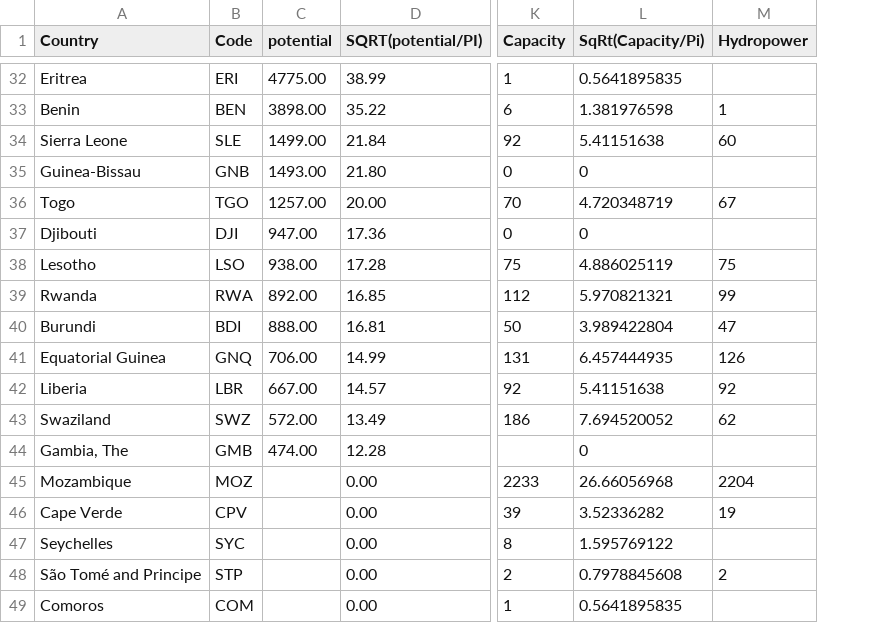
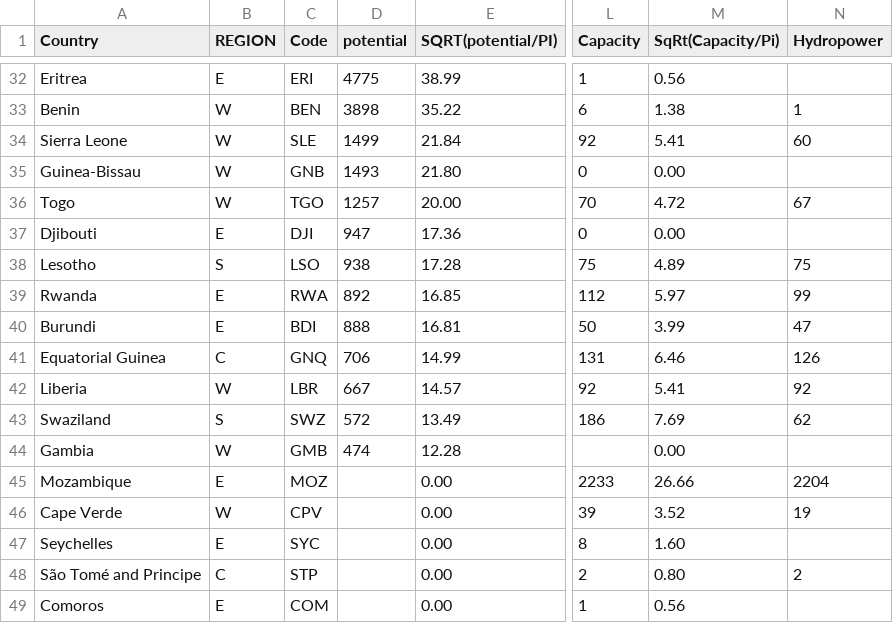
Before and after one commit to ssyung/major-studio-1, a CSV file: dynamics/wgi_irena_ssa.csv, drawn as a sheet; only a part is shown, gaps mark what is left out; addresses are those after the commit; the diff covers the shown part only; the diff names each change by its address in the sheet, - before the commit and + after, or states it on an @@ line.

Commit message:
reorder content on page. add filter for regions in visualization.

```diff
--- a/dynamics/wgi_irena_ssa.csv
+++ b/dynamics/wgi_irena_ssa.csv
+column B (REGION), rows 32-49: E | W | W | W | W | E | S | E | E | C | W | S | W | E | W | E | C | E
-D32 (potential): 4775.00
+D32 (potential): 4775
-M32 (SqRt(Capacity/Pi)): 0.5641895835
+M32 (SqRt(Capacity/Pi)): 0.56
-D33 (potential): 3898.00
+D33 (potential): 3898
-M33 (SqRt(Capacity/Pi)): 1.381976598
+M33 (SqRt(Capacity/Pi)): 1.38
-D34 (potential): 1499.00
+D34 (potential): 1499
-M34 (SqRt(Capacity/Pi)): 5.41151638
+M34 (SqRt(Capacity/Pi)): 5.41
-D35 (potential): 1493.00
+D35 (potential): 1493
-M35 (SqRt(Capacity/Pi)): 0
+M35 (SqRt(Capacity/Pi)): 0.00
-D36 (potential): 1257.00
+D36 (potential): 1257
-M36 (SqRt(Capacity/Pi)): 4.720348719
+M36 (SqRt(Capacity/Pi)): 4.72
-D37 (potential): 947.00
+D37 (potential): 947
-M37 (SqRt(Capacity/Pi)): 0
+M37 (SqRt(Capacity/Pi)): 0.00
-D38 (potential): 938.00
+D38 (potential): 938
-M38 (SqRt(Capacity/Pi)): 4.886025119
+M38 (SqRt(Capacity/Pi)): 4.89
-D39 (potential): 892.00
+D39 (potential): 892
-M39 (SqRt(Capacity/Pi)): 5.970821321
+M39 (SqRt(Capacity/Pi)): 5.97
-D40 (potential): 888.00
+D40 (potential): 888
-M40 (SqRt(Capacity/Pi)): 3.989422804
+M40 (SqRt(Capacity/Pi)): 3.99
-D41 (potential): 706.00
+D41 (potential): 706
-M41 (SqRt(Capacity/Pi)): 6.457444935
+M41 (SqRt(Capacity/Pi)): 6.46
-D42 (potential): 667.00
+D42 (potential): 667
-M42 (SqRt(Capacity/Pi)): 5.41151638
+M42 (SqRt(Capacity/Pi)): 5.41
-D43 (potential): 572.00
+D43 (potential): 572
-M43 (SqRt(Capacity/Pi)): 7.694520052
+M43 (SqRt(Capacity/Pi)): 7.69
-A44 (Country): Gambia, The
+A44 (Country): Gambia
-D44 (potential): 474.00
+D44 (potential): 474
-M44 (SqRt(Capacity/Pi)): 0
+M44 (SqRt(Capacity/Pi)): 0.00
-M45 (SqRt(Capacity/Pi)): 26.66056968
+M45 (SqRt(Capacity/Pi)): 26.66
-M46 (SqRt(Capacity/Pi)): 3.52336282
+M46 (SqRt(Capacity/Pi)): 3.52
-M47 (SqRt(Capacity/Pi)): 1.595769122
+M47 (SqRt(Capacity/Pi)): 1.60
-M48 (SqRt(Capacity/Pi)): 0.7978845608
+M48 (SqRt(Capacity/Pi)): 0.80
-M49 (SqRt(Capacity/Pi)): 0.5641895835
+M49 (SqRt(Capacity/Pi)): 0.56
```
Also changed, not shown: 63 edited cells elsewhere in this file, 2 other files.
